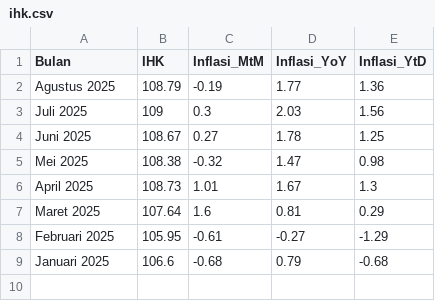
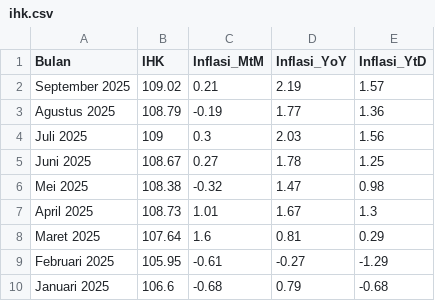
Before and after one commit to firmanh3200/makro32, a CSV file: data/ihk.csv, drawn as a sheet; the diff names each change by its address in the sheet, - before the commit and + after, or states it on an @@ line.

Commit message:
Update ihk.csv

```diff
--- a/data/ihk.csv
+++ b/data/ihk.csv
+row 2: September 2025 | 109.02 | 0.21 | 2.19 | 1.57
```
